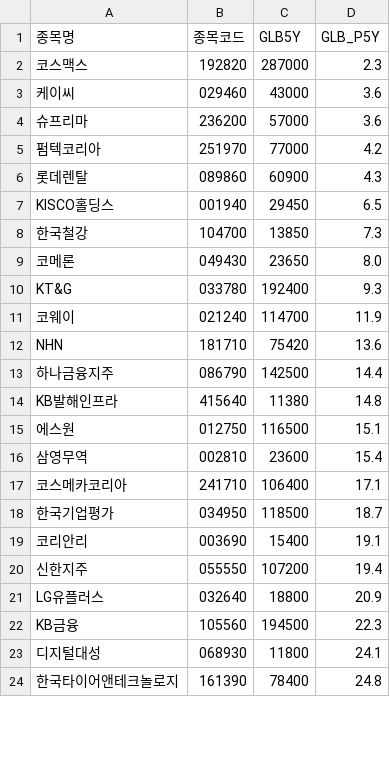
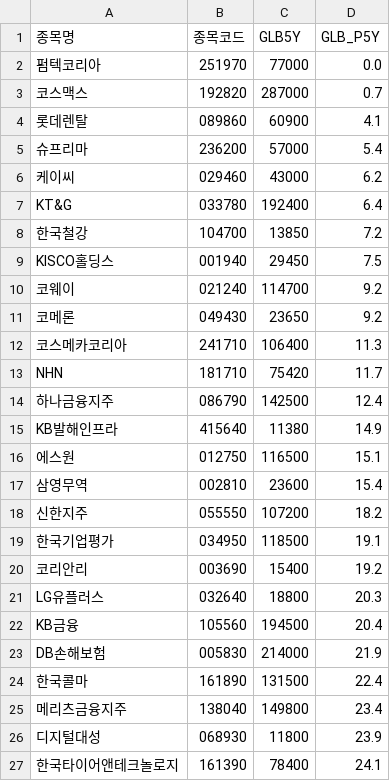
Before and after one commit to hermian/theme_stock, a CSV file: hosung/glbs.csv, drawn as a sheet; only a part is shown; the diff covers the shown part only.

Commit message:
Add file via script

```diff
--- a/hosung/glbs.csv
+++ b/hosung/glbs.csv
@@ -1,24 +1,27 @@
 종목명,종목코드,GLB5Y,GLB_P5Y
-코스맥스,192820,287000,2.3
-케이씨,029460,43000,3.6
-슈프리마,236200,57000,3.6
-펌텍코리아,251970,77000,4.2
-롯데렌탈,089860,60900,4.3
-KISCO홀딩스,001940,29450,6.5
-한국철강,104700,13850,7.3
-코메론,049430,23650,8.0
-KT&G,033780,192400,9.3
-코웨이,021240,114700,11.9
-NHN,181710,75420,13.6
-하나금융지주,086790,142500,14.4
-KB발해인프라,415640,11380,14.8
+펌텍코리아,251970,77000,0.0
+코스맥스,192820,287000,0.7
+롯데렌탈,089860,60900,4.1
+슈프리마,236200,57000,5.4
+케이씨,029460,43000,6.2
+KT&G,033780,192400,6.4
+한국철강,104700,13850,7.2
+KISCO홀딩스,001940,29450,7.5
+코웨이,021240,114700,9.2
+코메론,049430,23650,9.2
+코스메카코리아,241710,106400,11.3
+NHN,181710,75420,11.7
+하나금융지주,086790,142500,12.4
+KB발해인프라,415640,11380,14.9
 에스원,012750,116500,15.1
 삼영무역,002810,23600,15.4
-코스메카코리아,241710,106400,17.1
-한국기업평가,034950,118500,18.7
-코리안리,003690,15400,19.1
-신한지주,055550,107200,19.4
-LG유플러스,032640,18800,20.9
-KB금융,105560,194500,22.3
-디지털대성,068930,11800,24.1
-한국타이어앤테크놀로지,161390,78400,24.8
+신한지주,055550,107200,18.2
+한국기업평가,034950,118500,19.1
+코리안리,003690,15400,19.2
+LG유플러스,032640,18800,20.3
+KB금융,105560,194500,20.4
+DB손해보험,005830,214000,21.9
+한국콜마,161890,131500,22.4
+메리츠금융지주,138040,149800,23.4
+디지털대성,068930,11800,23.9
+한국타이어앤테크놀로지,161390,78400,24.1
```
Also changed, not shown: 1 removed row elsewhere in this file.
